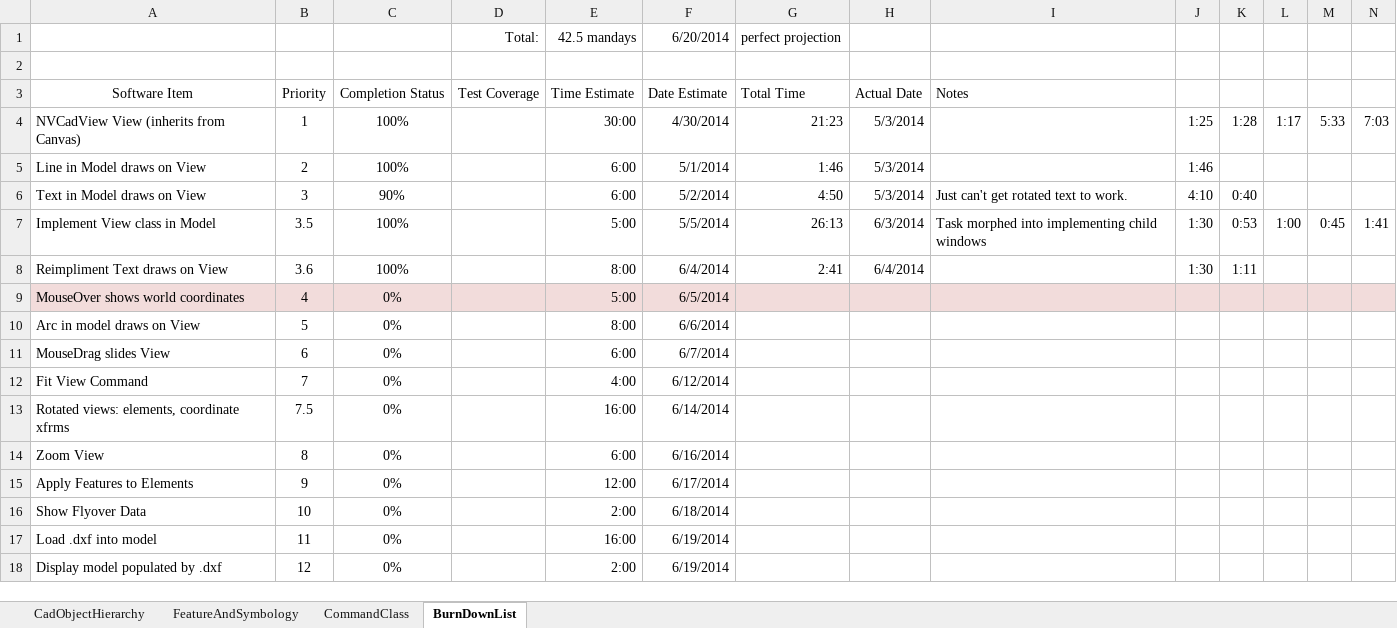
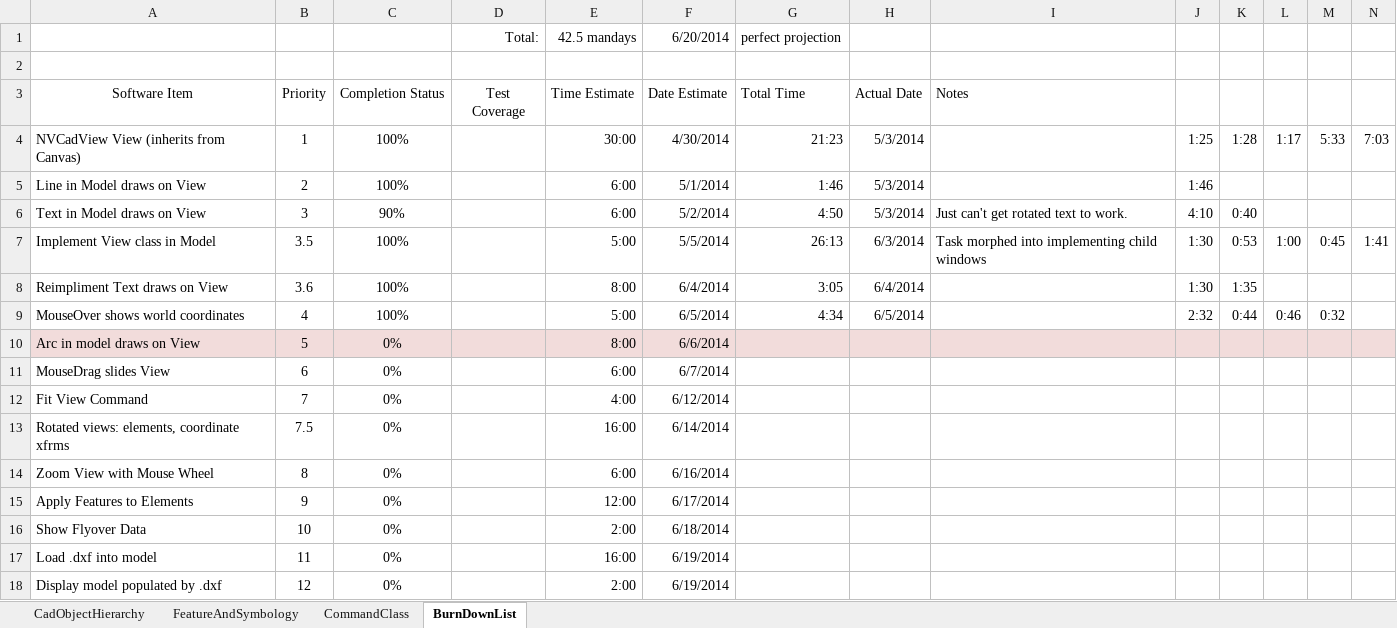
Before and after one commit to PaulSchrum/NetVecCad, an Excel workbook: ProjectManagement/ImplementationList_FoundationClassHierarchy.xlsx, sheet BurnDownList, drawn as a sheet; only a part is shown; values as stored, in another font and other column widths than the file's, no borders; ↵ is a line break in a cell; the diff covers the shown part only; the diff names each change by its address in the sheet, - before the commit and + after, or states it on an @@ line.

Commit message:
Complete: Mouse Over shows world coordinates

```diff
--- a/ProjectManagement/ImplementationList_FoundationClassHierarchy.xlsx (sheet BurnDownList)
+++ b/ProjectManagement/ImplementationList_FoundationClassHierarchy.xlsx (sheet BurnDownList)
-D3: Test Coverage
+D3: Test ↵ Coverage
-G8: 2:41
+G8: 3:05
-K8: 1:11
+K8: 1:35
-A9:N9 fill: #F2DCDB
+A9:N9 fill: none
-C9: 0%
+C9: 100%
-G9: (empty)
+G9: 4:34
-H9: (empty)
+H9: 6/5/2014
-J9: (empty)
+J9: 2:32
-K9: (empty)
+K9: 0:44
-L9: (empty)
+L9: 0:46
-M9: (empty)
+M9: 0:32
-A10:N10 fill: none
+A10:N10 fill: #F2DCDB
-A14: Zoom View
+A14: Zoom View with Mouse Wheel
```
Also changed, not shown: cell formats elsewhere in this sheet, 8 other files.
